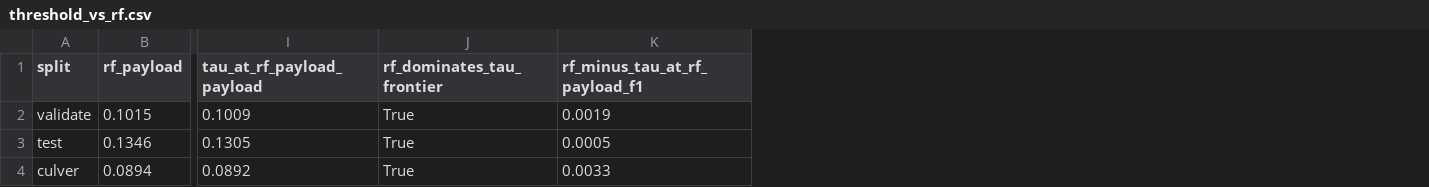
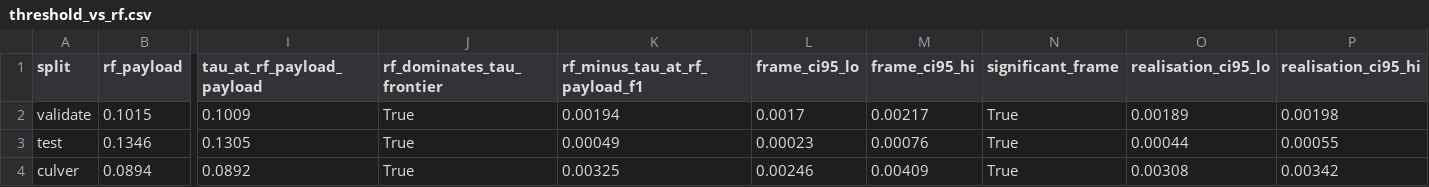
Before and after one commit to pyyue9836/ca-tosg, a CSV file: paper1/results/policy_v3/threshold_vs_rf.csv, drawn as a sheet; only a part is shown, gaps mark what is left out; the diff names each change by its address in the sheet, - before the commit and + after, or states it on an @@ line.

```diff
--- a/paper1/results/policy_v3/threshold_vs_rf.csv
+++ b/paper1/results/policy_v3/threshold_vs_rf.csv
+column L (frame_ci95_lo), rows 2-4: 0.0017 | 0.00023 | 0.00246
+column M (frame_ci95_hi), rows 2-4: 0.00217 | 0.00076 | 0.00409
+column N (significant_frame), rows 2-4: all True
+column O (realisation_ci95_lo), rows 2-4: 0.00189 | 0.00044 | 0.00308
+column P (realisation_ci95_hi), rows 2-4: 0.00198 | 0.00055 | 0.00342
-K2 (rf_minus_tau_at_rf_payload_f1): 0.0019
+K2 (rf_minus_tau_at_rf_payload_f1): 0.00194
-K3 (rf_minus_tau_at_rf_payload_f1): 0.0005
+K3 (rf_minus_tau_at_rf_payload_f1): 0.00049
-K4 (rf_minus_tau_at_rf_payload_f1): 0.0033
+K4 (rf_minus_tau_at_rf_payload_f1): 0.00325
```
Also changed, not shown: 11 other files.
